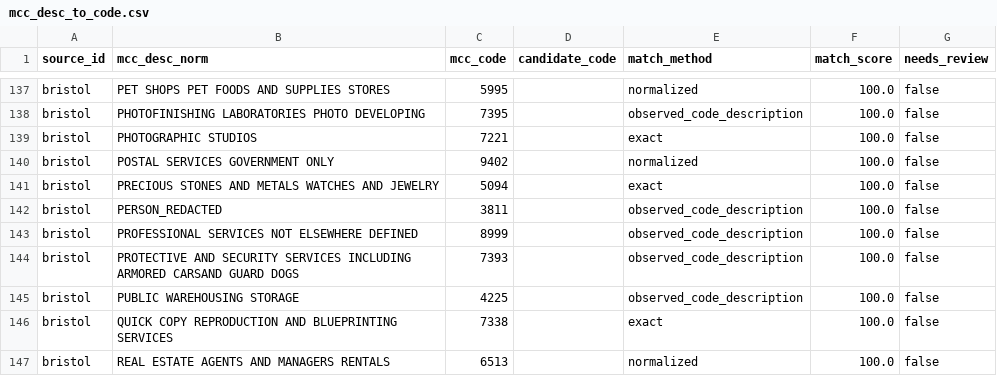
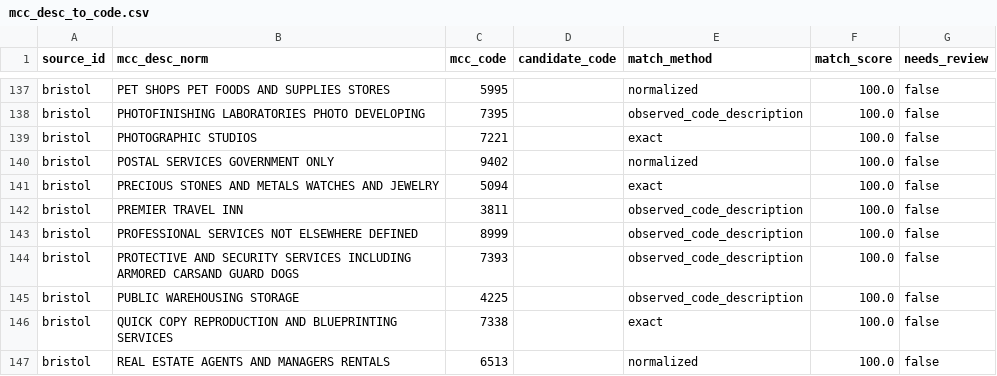
Before and after one commit to egeakici/card-transaction-data-analysis, a CSV file: outputs/tables/mcc_desc_to_code.csv, drawn as a sheet; only a part is shown, gaps mark what is left out; the diff names each change by its address in the sheet, - before the commit and + after, or states it on an @@ line.

```diff
--- a/outputs/tables/mcc_desc_to_code.csv
+++ b/outputs/tables/mcc_desc_to_code.csv
-B142 (mcc_desc_norm): PERSON_REDACTED
+B142 (mcc_desc_norm): PREMIER TRAVEL INN
```
Also changed, not shown: outputs/tables/mcc_desc_vocab.csv, 9 other files.
